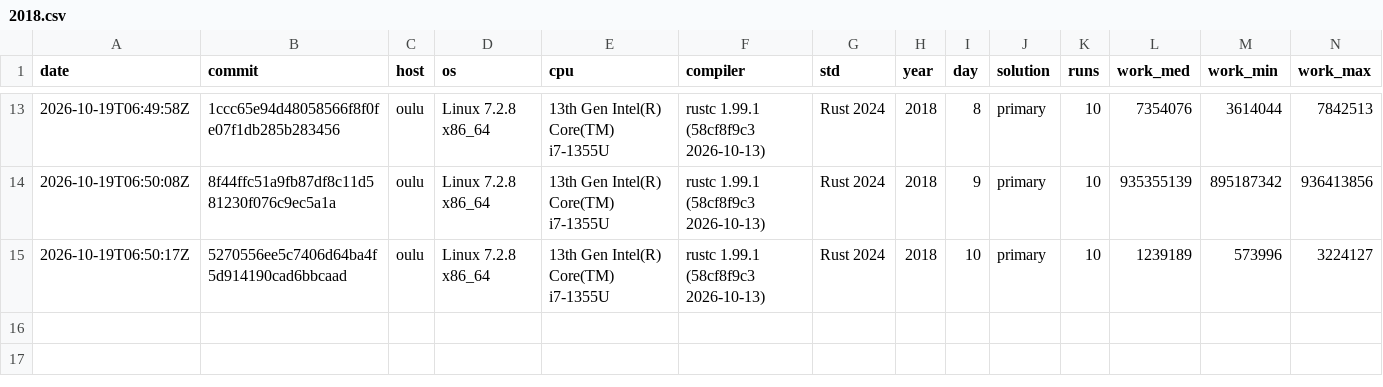
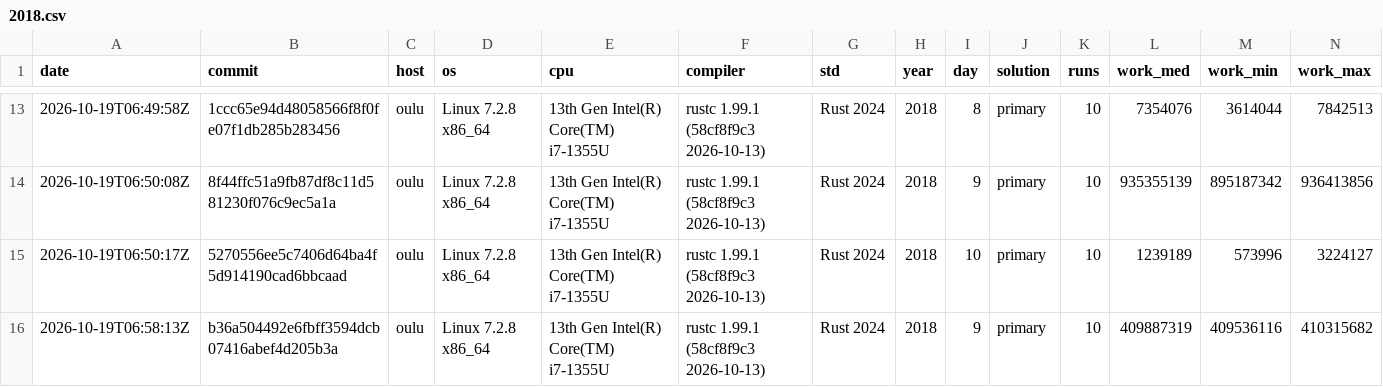
Before and after one commit to anntnzrb/aoc-rs, a CSV file: bench/2018.csv, drawn as a sheet; only a part is shown, gaps mark what is left out; rows hold the shown columns only; the diff names each change by its address in the sheet, - before the commit and + after, or states it on an @@ line.

Commit message:
docs: record canonical benchmark for optimized 2018 day 9
- append 2018 day 9 optimized primary benchmark measurements to bench/2018.csv

```diff
--- a/bench/2018.csv
+++ b/bench/2018.csv
+row 16: 2026-10-19T06:58:13Z | b36a504492e6fbff3594dcb07416abef4d205b3a | oulu | Linux 7.2.8 x86_64 | 13th Gen Intel(R) Core(TM) i7-1355U | rustc 1.99.1 (58cf8f9c3 2026-10-13) | Rust 2024 | 2018 | 9 | primary | 10 | 409887319 | 409536116 | 410315682
```
